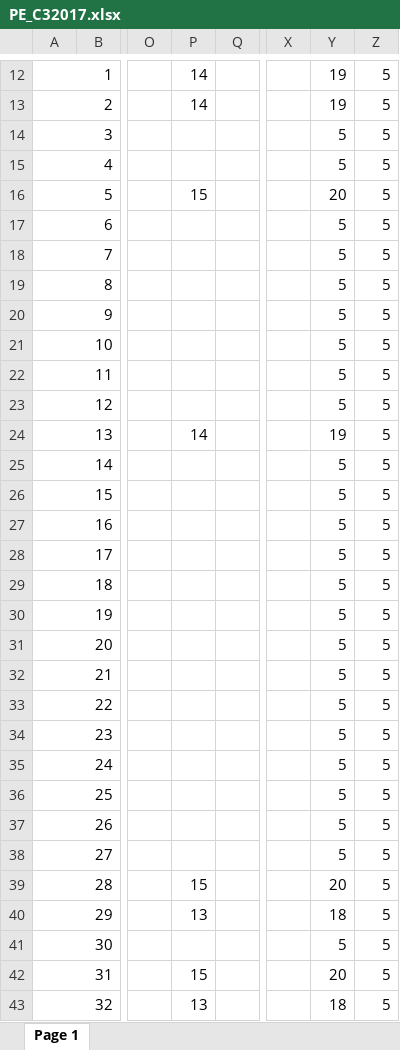
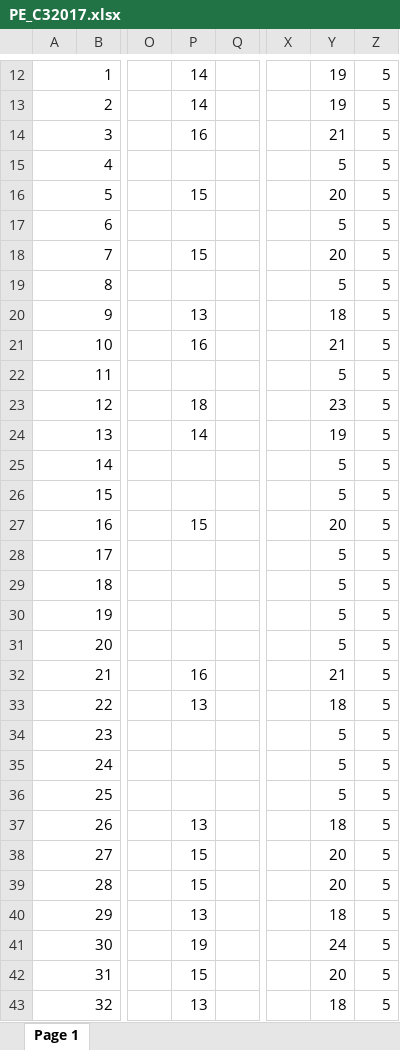
Before and after one commit to sgermosen/DocumentosUniversitarios, an Excel workbook: OYM/_Documentos Comunes/PE_C32017.xlsx, sheet Page 1, drawn as a sheet; only a part is shown, gaps mark what is left out; values as stored, in another font and other column widths than the file's, no borders; the diff covers the shown part only; the diff names each change by its address in the sheet, - before the commit and + after, or states it on an @@ line.

```diff
--- a/OYM/_Documentos Comunes/PE_C32017.xlsx (sheet Page 1)
+++ b/OYM/_Documentos Comunes/PE_C32017.xlsx (sheet Page 1)
-P14: (empty)
+P14: 16
-Y14: 5
+Y14: 21
-P18: (empty)
+P18: 15
-Y18: 5
+Y18: 20
-P20: (empty)
+P20: 13
-Y20: 5
+Y20: 18
-P21: (empty)
+P21: 16
-Y21: 5
+Y21: 21
-P23: (empty)
+P23: 18
-Y23: 5
+Y23: 23
-P27: (empty)
+P27: 15
-Y27: 5
+Y27: 20
-P32: (empty)
+P32: 16
-Y32: 5
+Y32: 21
-P33: (empty)
+P33: 13
-Y33: 5
+Y33: 18
-P37: (empty)
+P37: 13
-Y37: 5
+Y37: 18
-P38: (empty)
+P38: 15
-Y38: 5
+Y38: 20
-P41: (empty)
+P41: 19
-Y41: 5
+Y41: 24
```
Also changed, not shown: 70 edited cells elsewhere in this sheet, 1 other file.
